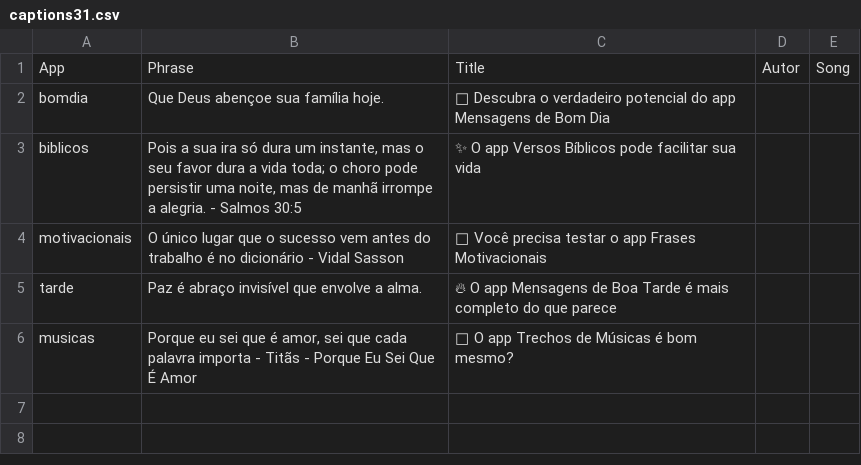
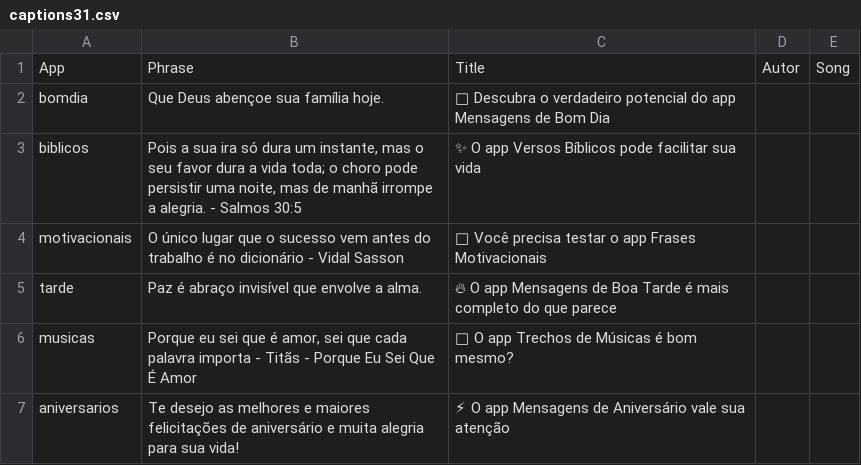
Before and after one commit to Luccas-Medina/automated_instagram_posts, a CSV file: images/captions31.csv, drawn as a sheet; the diff names each change by its address in the sheet, - before the commit and + after, or states it on an @@ line.

Commit message:
Update captions31.csv - aniversarios phrase

```diff
--- a/images/captions31.csv
+++ b/images/captions31.csv
+row 7: aniversarios | Te desejo as melhores e maiores felicitações de aniversário e muita alegria para sua vida! | ⚡ O app Mensagens de Aniversário vale sua atenção
```
